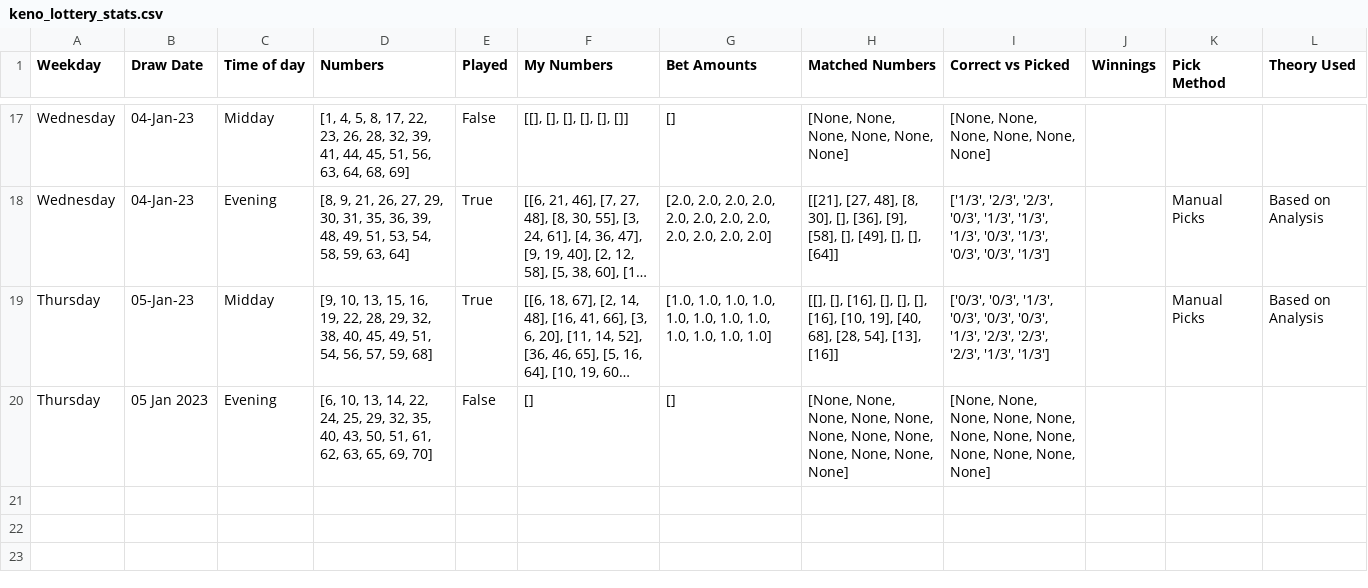
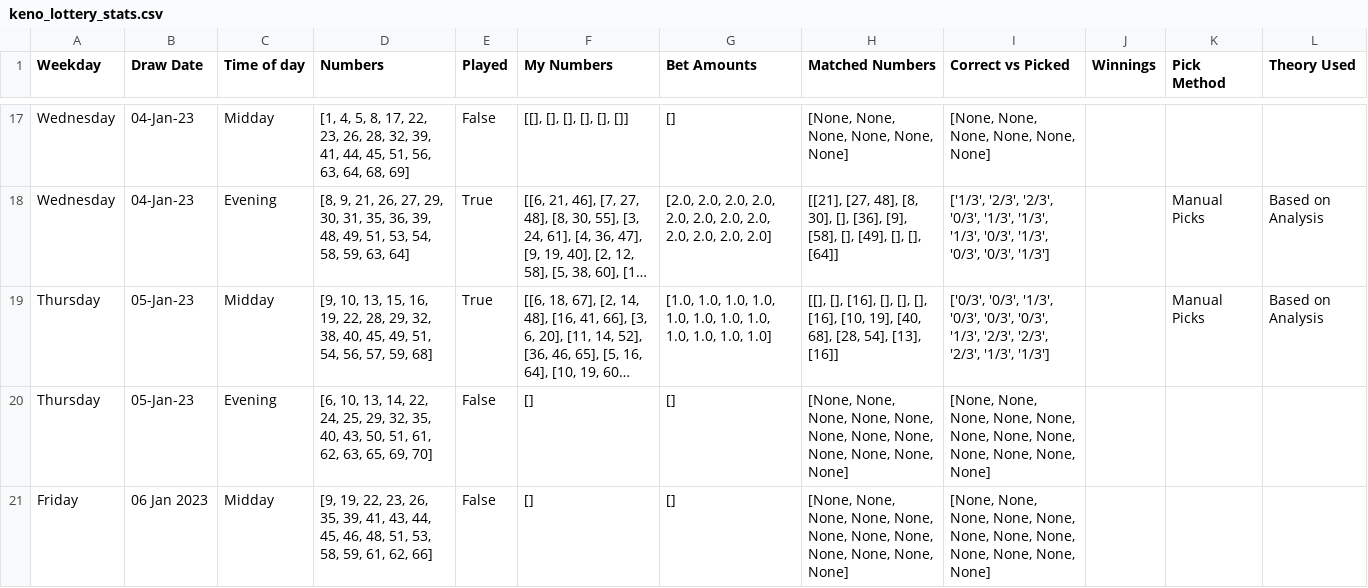
Before and after one commit to Peterstangolis/lottery_tracking_dashboard, a CSV file: data/keno_lottery_stats.csv, drawn as a sheet; only a part is shown, gaps mark what is left out; long unchanged cells end in …; the diff names each change by its address in the sheet, - before the commit and + after, or states it on an @@ line.

```diff
--- a/data/keno_lottery_stats.csv
+++ b/data/keno_lottery_stats.csv
-B20 (Draw Date): 05 Jan 2023
+B20 (Draw Date): 05-Jan-23
+row 21: Friday | 06 Jan 2023 | Midday | [9, 19, 22, 23, 26, 35, 39, 41, 43, 44, 45, 46, 48, 51, 53, 58, 59, 61, 62, 66] | False | [] | [] | [None, None, None, None, None, None, None, None, None, None, None, None] | [None, None, None, None, None, None, None, None, None, None, None, None]
```
Also changed, not shown: data/lottery_number_occurrences.csv, 1 other file.
